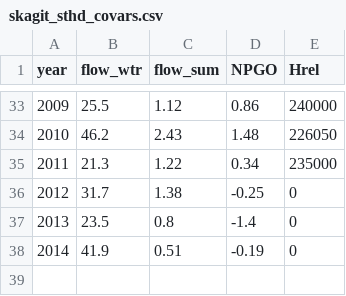
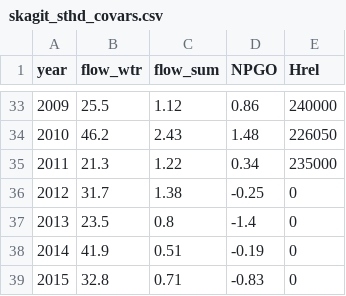
Before and after one commit to mdscheuerell/skagit_sthd, a CSV file: data/skagit_sthd_covars.csv, drawn as a sheet; only a part is shown, gaps mark what is left out.

Commit message:
added new grouped covariates file

```diff
--- a/data/skagit_sthd_covars.csv
+++ b/data/skagit_sthd_covars.csv
@@ -38 +38,2 @@ year,flow_wtr,flow_sum,NPGO,Hrel
 2014,41.9,0.51,-0.19,0
+2015,32.8,0.71,-0.83,0
```
